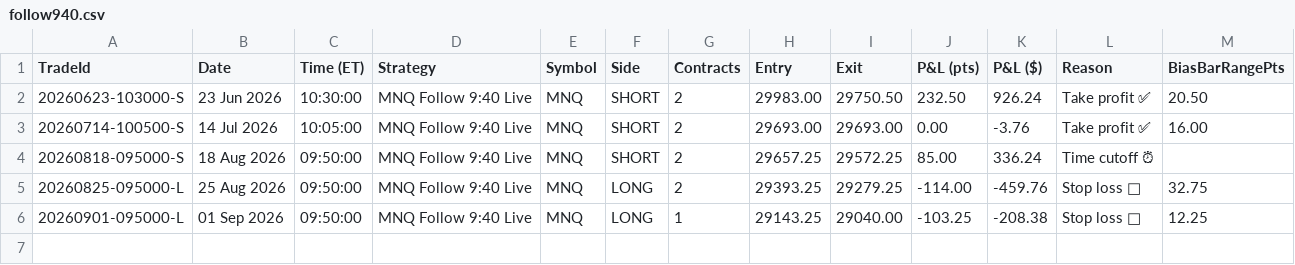
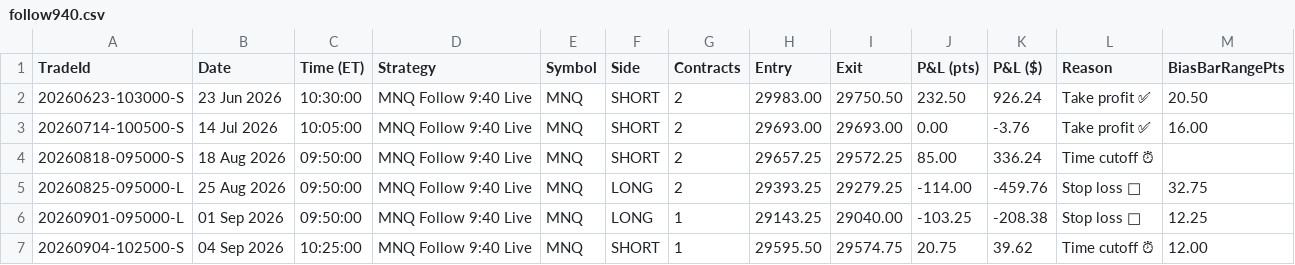
Before and after one commit to allenaxie/wukong-algo, a CSV file: data/follow940.csv, drawn as a sheet.

Commit message:
data: auto-update (live + backtest) 2026-09-04 16:00 ET

```diff
--- a/data/follow940.csv
+++ b/data/follow940.csv
@@ -6 +6,2 @@ TradeId,Date,Time (ET),Strategy,Symbol,Side,Contracts,Entry,Exit,P&L (pts),P&L (
 20260901-095000-L,01 Sep 2026,09:50:00,MNQ Follow 9:40 Live,MNQ,LONG,1,29143.25,29040.00,-103.25,-208.38,Stop loss 🛑,12.25
+20260904-102500-S,04 Sep 2026,10:25:00,MNQ Follow 9:40 Live,MNQ,SHORT,1,29595.50,29574.75,20.75,39.62,Time cutoff ⏰,12.00
```
Also changed, not shown: 1 other file.
